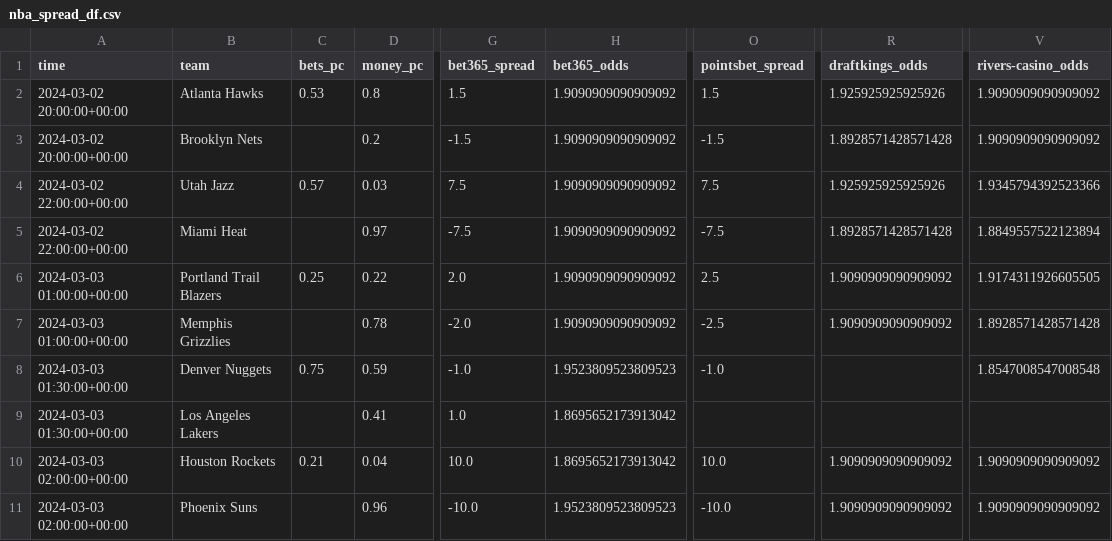
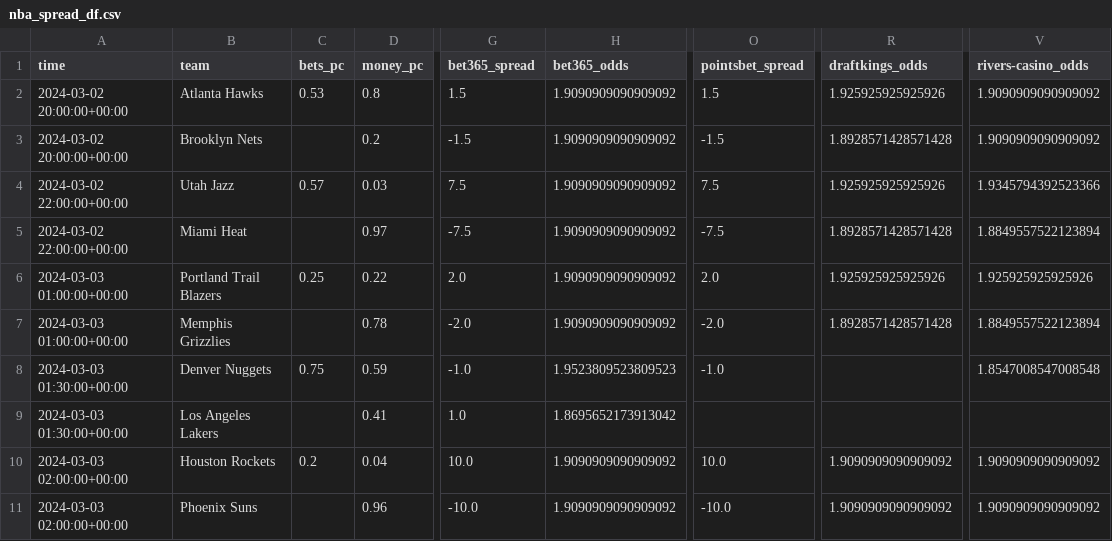
Before and after one commit to Donalcon/reverse_line_movement, a CSV file: nba_spread_df.csv, drawn as a sheet; only a part is shown, gaps mark what is left out; the diff names each change by its address in the sheet, - before the commit and + after, or states it on an @@ line.

```diff
--- a/nba_spread_df.csv
+++ b/nba_spread_df.csv
-O6 (pointsbet_spread): 2.5
+O6 (pointsbet_spread): 2.0
-R6 (draftkings_odds): 1.9090909090909092
+R6 (draftkings_odds): 1.925925925925926
-V6 (rivers-casino_odds): 1.9174311926605505
+V6 (rivers-casino_odds): 1.925925925925926
-O7 (pointsbet_spread): -2.5
+O7 (pointsbet_spread): -2.0
-R7 (draftkings_odds): 1.9090909090909092
+R7 (draftkings_odds): 1.8928571428571428
-V7 (rivers-casino_odds): 1.8928571428571428
+V7 (rivers-casino_odds): 1.8849557522123894
-C10 (bets_pc): 0.21
+C10 (bets_pc): 0.2
-H10 (bet365_odds): 1.8695652173913042
+H10 (bet365_odds): 1.9090909090909092
-H11 (bet365_odds): 1.9523809523809523
+H11 (bet365_odds): 1.9090909090909092
```
